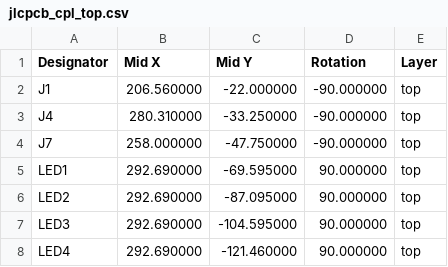
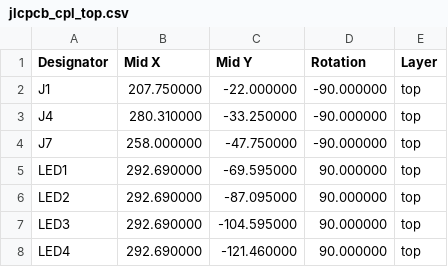
Before and after one commit to djvs/m0116, a CSV file: outputs/gerber/jlcpcb_cpl_top.csv, drawn as a sheet; only a part is shown.

```diff
--- a/outputs/gerber/jlcpcb_cpl_top.csv
+++ b/outputs/gerber/jlcpcb_cpl_top.csv
@@ -1,3 +1,3 @@
 Designator,Mid X,Mid Y,Rotation,Layer
-"J1",206.560000,-22.000000,-90.000000,top
+"J1",207.750000,-22.000000,-90.000000,top
 "J4",280.310000,-33.250000,-90.000000,top
```
Also changed, not shown: outputs/gerber/jlcpcb_bom.csv, outputs/gerber/jlcpcb_cpl_bottom.csv, 25 other files.
